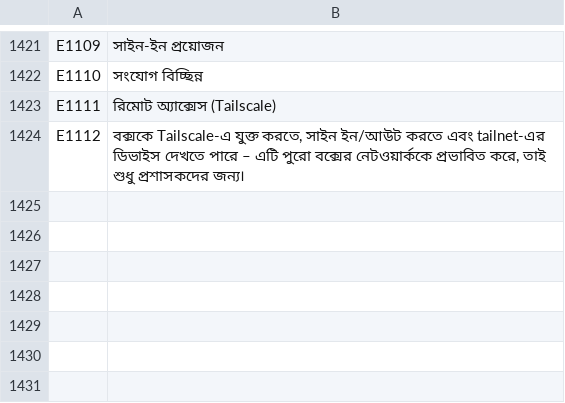
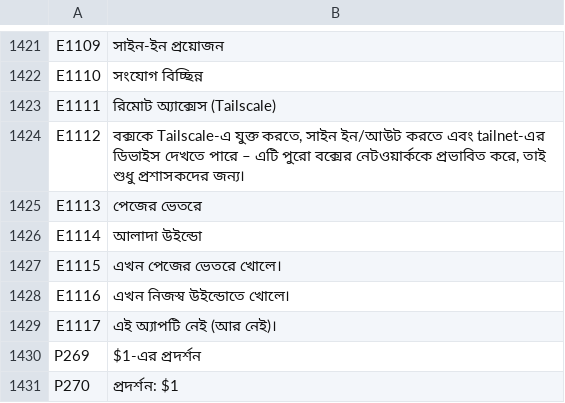
Before and after one commit to UniqueDroid/ShareOS, a TSV file: tools/i18n/bn.tsv, drawn as a sheet; only a part is shown, gaps mark what is left out; the diff names each change by its address in the sheet, - before the commit and + after, or states it on an @@ line.

```diff
--- a/tools/i18n/bn.tsv
+++ b/tools/i18n/bn.tsv
+row 1425: E1113 | পেজের ভেতরে
+row 1426: E1114 | আলাদা উইন্ডো
+row 1427: E1115 | এখন পেজের ভেতরে খোলে।
+row 1428: E1116 | এখন নিজস্ব উইন্ডোতে খোলে।
+row 1429: E1117 | এই অ্যাপটি নেই (আর নেই)।
+row 1430: P269 | $1-এর প্রদর্শন
+row 1431: P270 | প্রদর্শন: $1
```
Also changed, not shown: tools/i18n/ar.tsv, tools/i18n/es.tsv, 22 other files.
